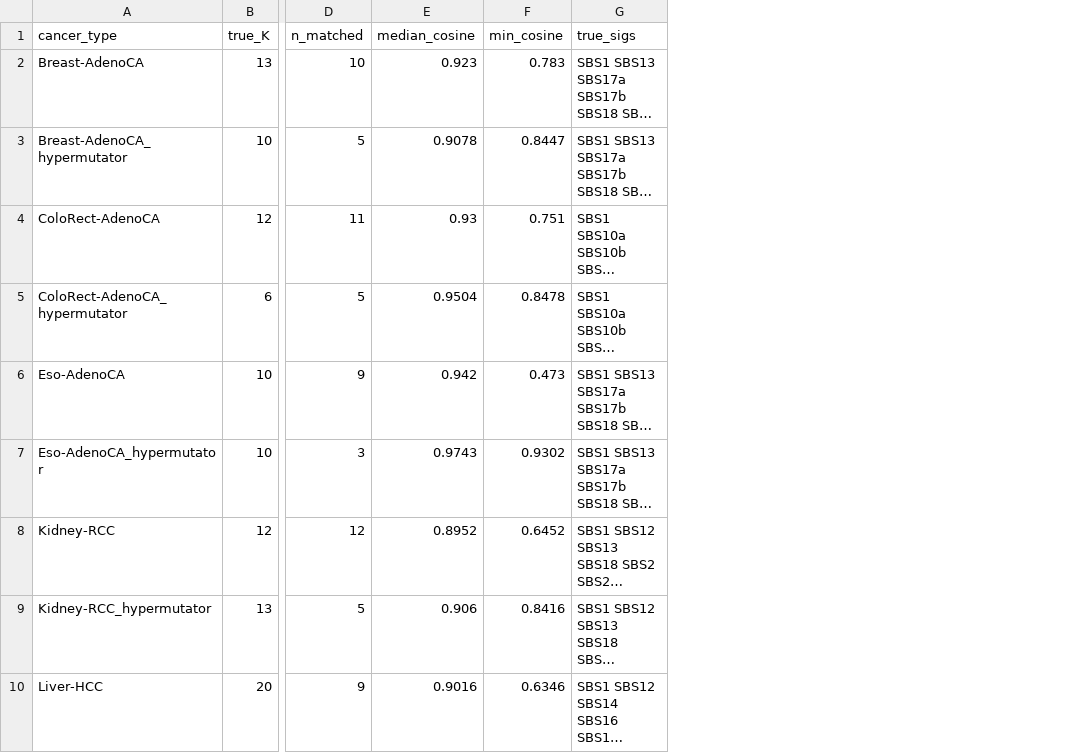
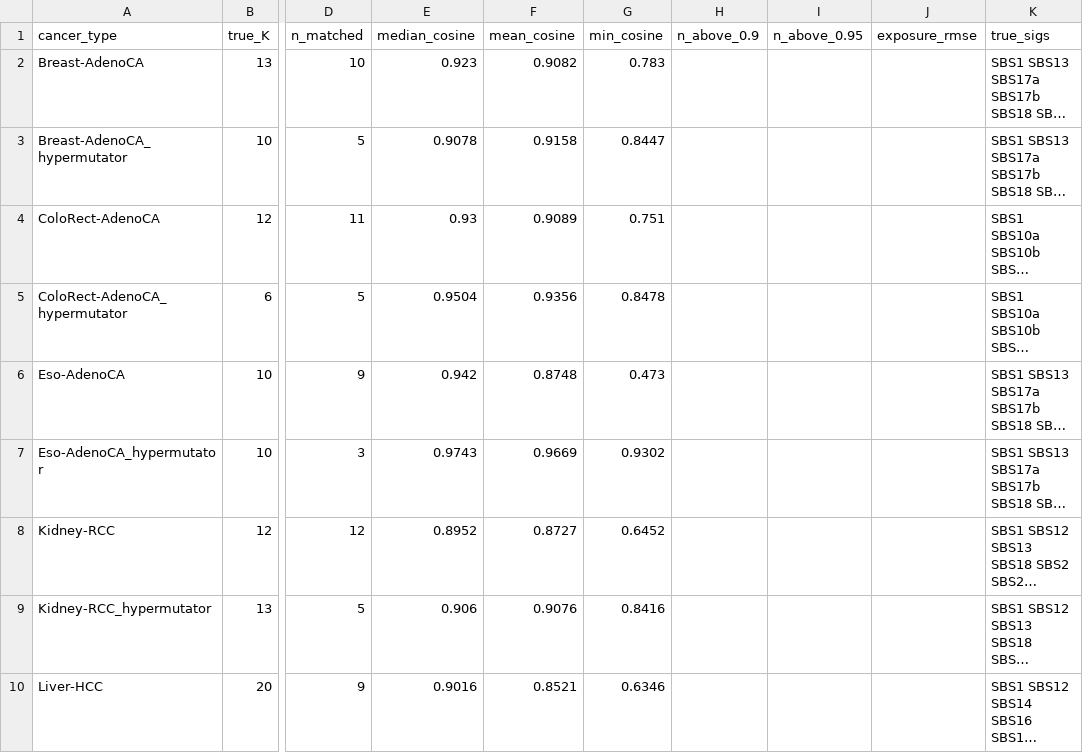
Before and after one commit to steverozen/MUSE-XAE, a CSV file: results/muse_xae_per_ct_assessment.csv, drawn as a sheet; only a part is shown, gaps mark what is left out; long unchanged cells end in …; the diff names each change by its address in the sheet, - before the commit and + after, or states it on an @@ line.

Commit message:
more assessment

```diff
--- a/results/muse_xae_per_ct_assessment.csv
+++ b/results/muse_xae_per_ct_assessment.csv
+column F (mean_cosine), rows 2-10: 0.9082 | 0.9158 | 0.9089 | 0.9356 | 0.8748 | 0.9669 | 0.8727 | 0.9076 | 0.8521
+column H (n_above_0.9), empty
+column I (n_above_0.95), empty
+column J (exposure_rmse), empty
```
Also changed, not shown: 2 other files.
